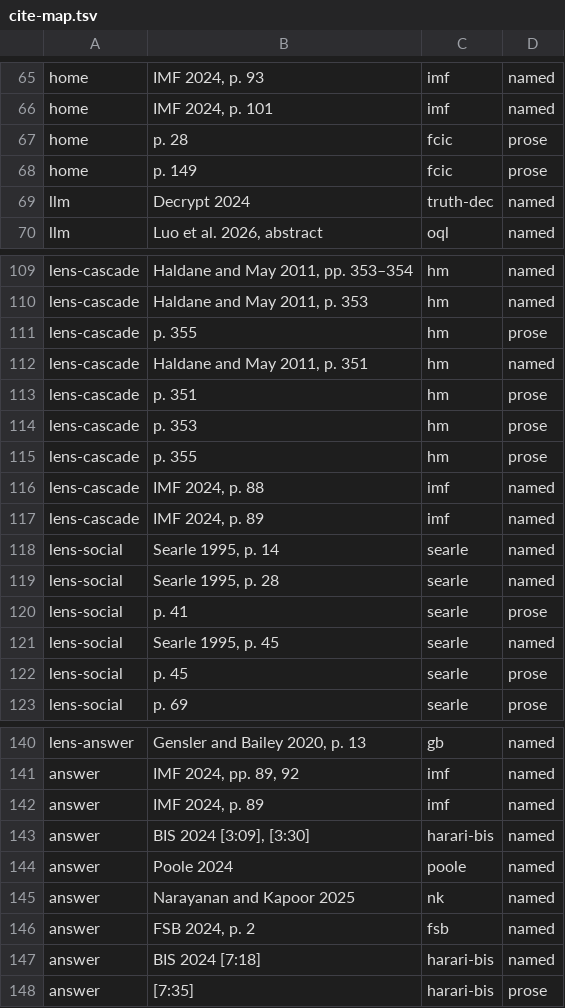
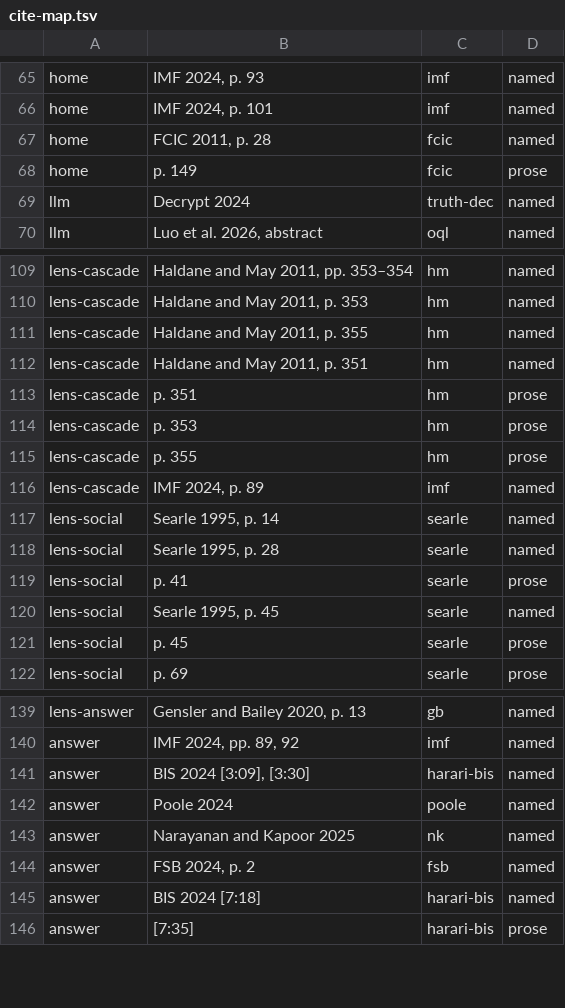
Before and after one commit to CSS-Laboratory/AI4Read, a TSV file: posts/2026-10-ai-finance/review/cite-map.tsv, drawn as a sheet; only a part is shown, gaps mark what is left out.

```diff
--- a/posts/2026-10-ai-finance/review/cite-map.tsv
+++ b/posts/2026-10-ai-finance/review/cite-map.tsv
@@ -66,3 +66,3 @@ home	IMF 2024, p. 93	imf	named
 home	IMF 2024, p. 101	imf	named
-home	p. 28	fcic	prose
+home	FCIC 2011, p. 28	fcic	named
 home	p. 149	fcic	prose
@@ -110,3 +110,3 @@ lens-cascade	Haldane and May 2011, pp. 353–354	hm	named
 lens-cascade	Haldane and May 2011, p. 353	hm	named
-lens-cascade	p. 355	hm	prose
+lens-cascade	Haldane and May 2011, p. 355	hm	named
 lens-cascade	Haldane and May 2011, p. 351	hm	named
@@ -115,3 +115,2 @@ lens-cascade	p. 353	hm	prose
 lens-cascade	p. 355	hm	prose
-lens-cascade	IMF 2024, p. 88	imf	named
 lens-cascade	IMF 2024, p. 89	imf	named
@@ -141,3 +140,2 @@ lens-answer	Gensler and Bailey 2020, p. 13	gb	named
 answer	IMF 2024, pp. 89, 92	imf	named
-answer	IMF 2024, p. 89	imf	named
 answer	BIS 2024 [3:09], [3:30]	harari-bis	named
```
Also changed, not shown: 6 other files.
